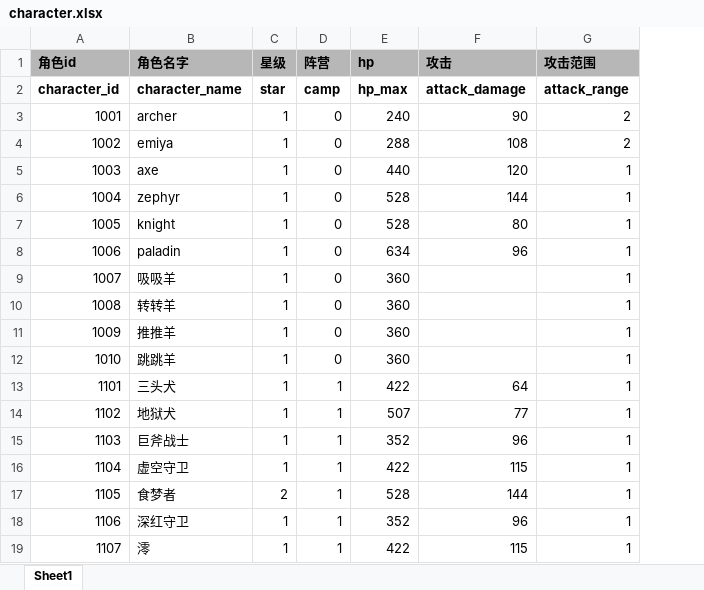
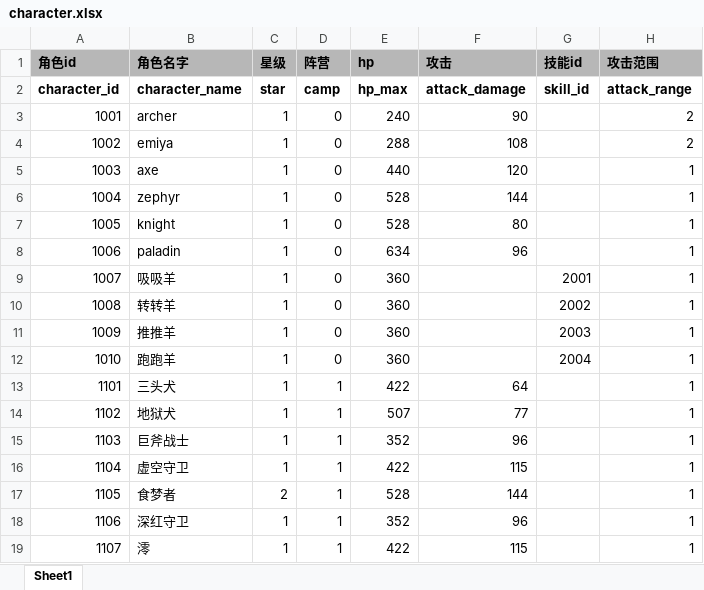
Before and after one commit to EuKKK/mini-game, an Excel workbook: mini-game/Assets/Resources/doc/character.xlsx, sheet Sheet1, drawn as a sheet; only a part is shown; values as stored, in another font and other column widths than the file's, no borders; the diff names each change by its address in the sheet, - before the commit and + after, or states it on an @@ line.

Commit message:
技能

```diff
--- a/mini-game/Assets/Resources/doc/character.xlsx (sheet Sheet1)
+++ b/mini-game/Assets/Resources/doc/character.xlsx (sheet Sheet1)
+column G (技能id), rows 2-12: skill_id |  |  |  |  |  |  | 2001 | 2002 | 2003 | 2004
-B12 (角色名字): 跳跳羊
+B12 (角色名字): 跑跑羊
```
